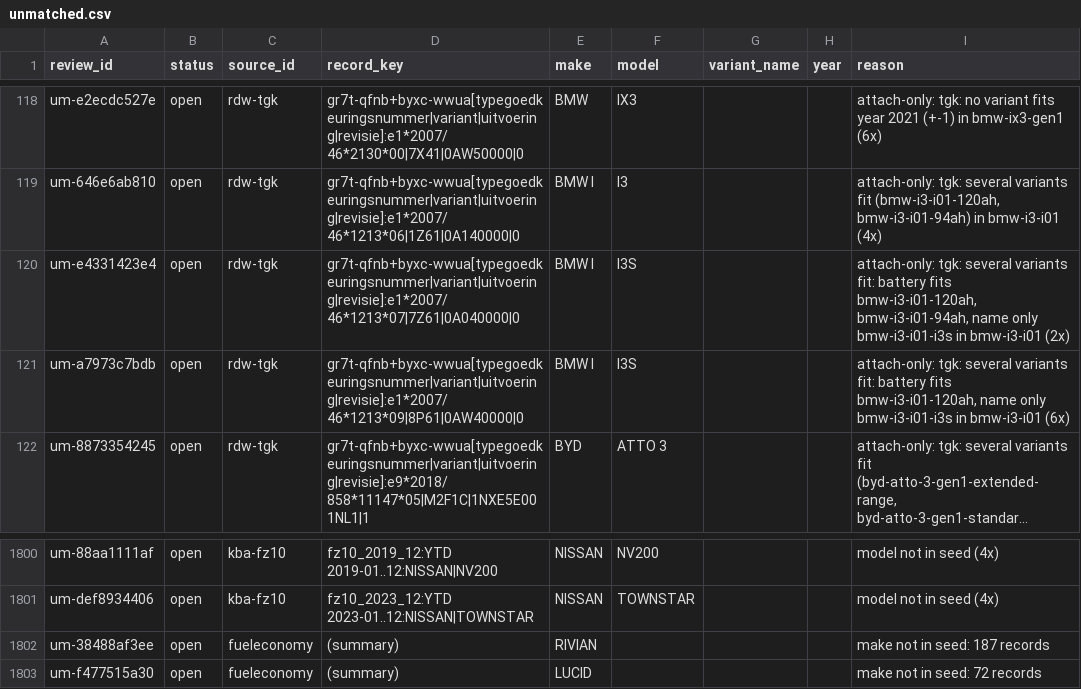
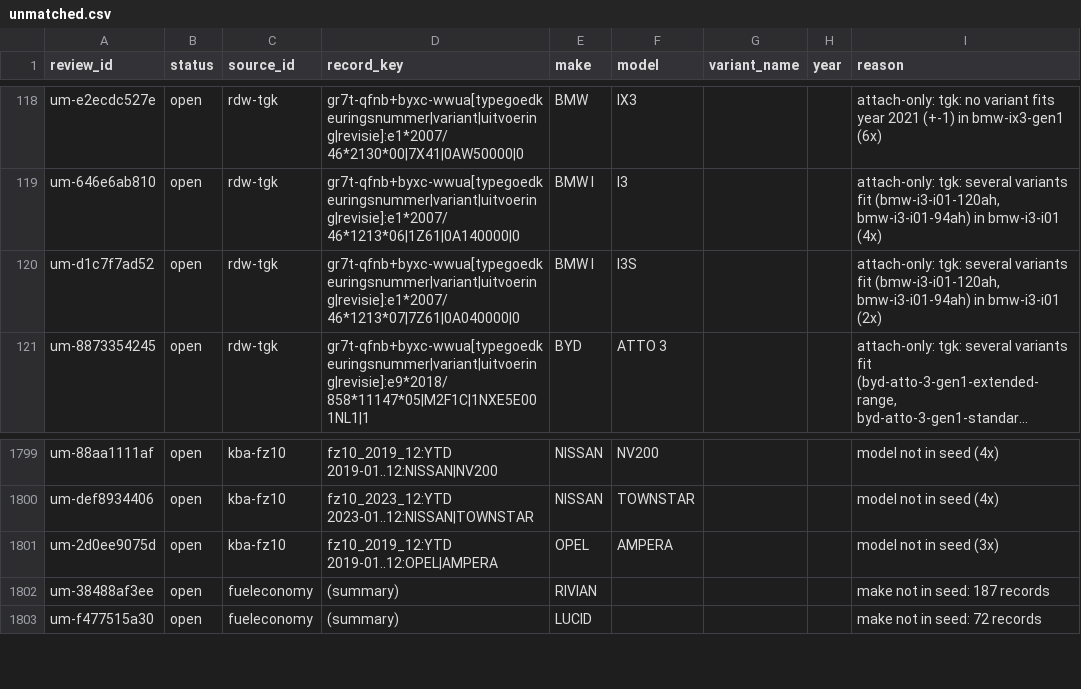
Before and after one commit to zkMenno/EV-Finder, a CSV file: data/review/unmatched.csv, drawn as a sheet; only a part is shown, gaps mark what is left out; long unchanged cells end in …; removed rows and columns are numbered as before the commit, all else as after; the diff names each change by its address in the sheet, - before the commit and + after, or states it on an @@ line.

```diff
--- a/data/review/unmatched.csv
+++ b/data/review/unmatched.csv
-A120 (review_id): um-e4331423e4
+A120 (review_id): um-d1c7f7ad52
-I120 (reason): …several variants fit: battery fits bmw-i3-i01-120ah, bmw-i3-i01-94ah, name only bmw-i3-i01-i3s in bmw-i3-i01…
+I120 (reason): …several variants fit (bmw-i3-i01-120ah, bmw-i3-i01-94ah) in bmw-i3-i01…
-row 121: um-a7973c7bdb | open | rdw-tgk | gr7t-qfnb+byxc-wwua[typegoedkeuringsnummer|variant|uitvoering|revisie]:e1*2007/46*1213*09|8P61|0AW40000|0 | BMW I | I3S |  |  | attach-only: tgk: several variants fit: battery fits bmw-i3-i01-120ah, name only bmw-i3-i01-i3s in bmw-i3-i01 (6x)
+row 1801: um-2d0ee9075d | open | kba-fz10 | fz10_2019_12:YTD 2019-01..12:OPEL|AMPERA | OPEL | AMPERA |  |  | model not in seed (3x)
```
Also changed, not shown: data/review/conflicts.csv, 30 other files.
